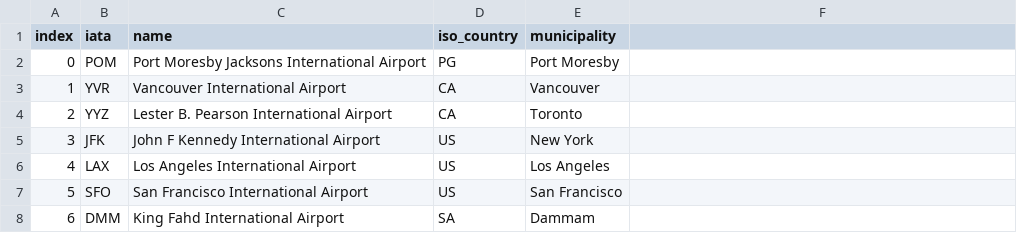
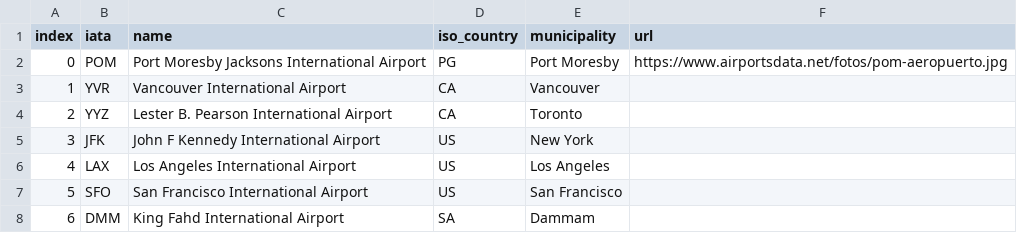
Before and after one commit to szy-kenn/airness-airlines, a CSV file: data.csv, drawn as a sheet; only a part is shown; the diff names each change by its address in the sheet, - before the commit and + after, or states it on an @@ line.

```diff
--- a/data.csv
+++ b/data.csv
-F1: (empty)
+F1: url
-F2 (url): (empty)
+F2 (url): https://www.airportsdata.net/fotos/pom-aeropuerto.jpg
```
Also changed, not shown: 4 other files.
